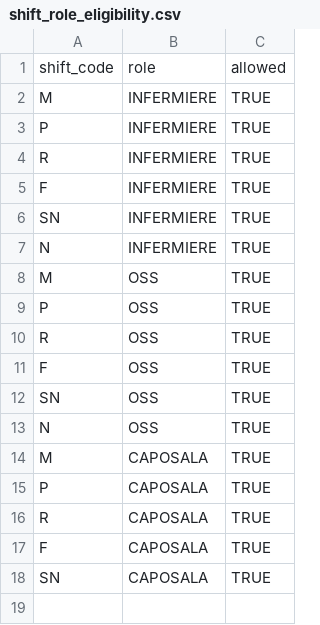
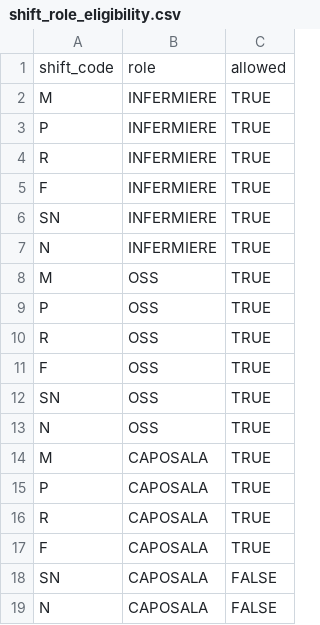
Before and after one commit to michelegrieco358/shiftSchedulingClinica, a CSV file: shift_role_eligibility.csv, drawn as a sheet.

```diff
--- a/shift_role_eligibility.csv
+++ b/shift_role_eligibility.csv
@@ -17,2 +17,3 @@ R,CAPOSALA,TRUE
 F,CAPOSALA,TRUE
-SN,CAPOSALA,TRUE
+SN,CAPOSALA,FALSE
+N,CAPOSALA,FALSE
```
Also changed, not shown: coverage_groups.csv, coverage_roles.csv, 8 other files.
